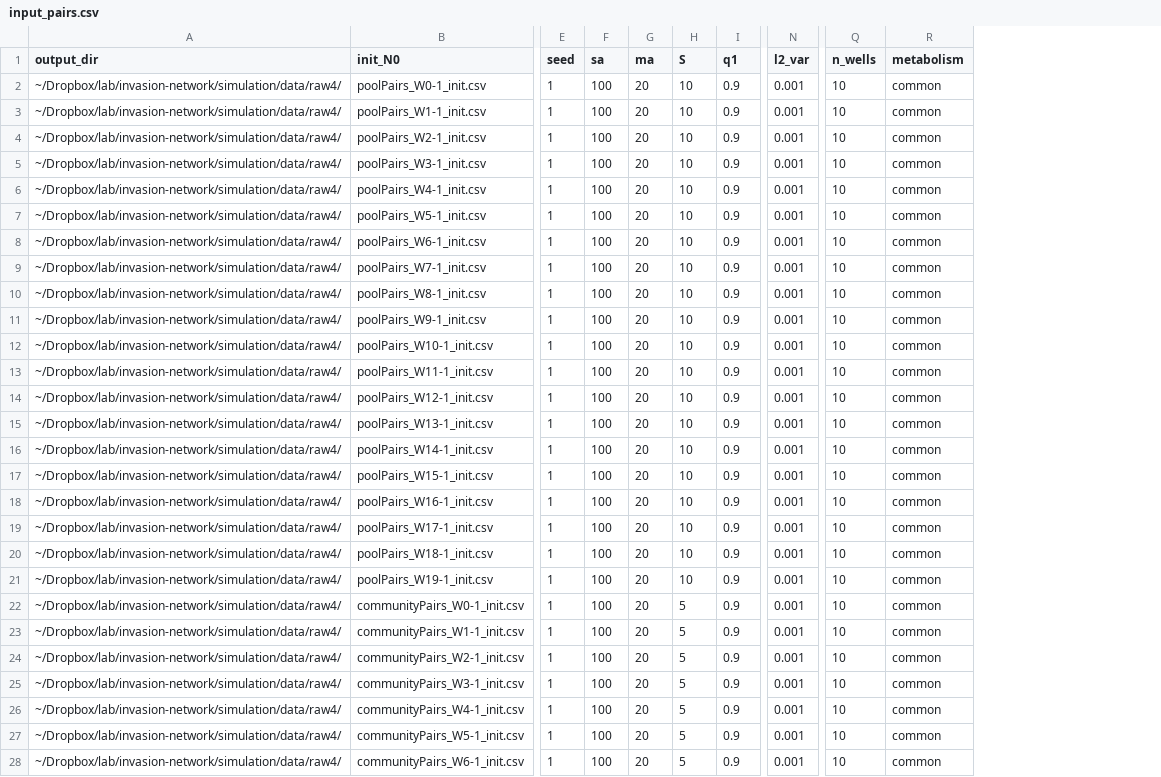
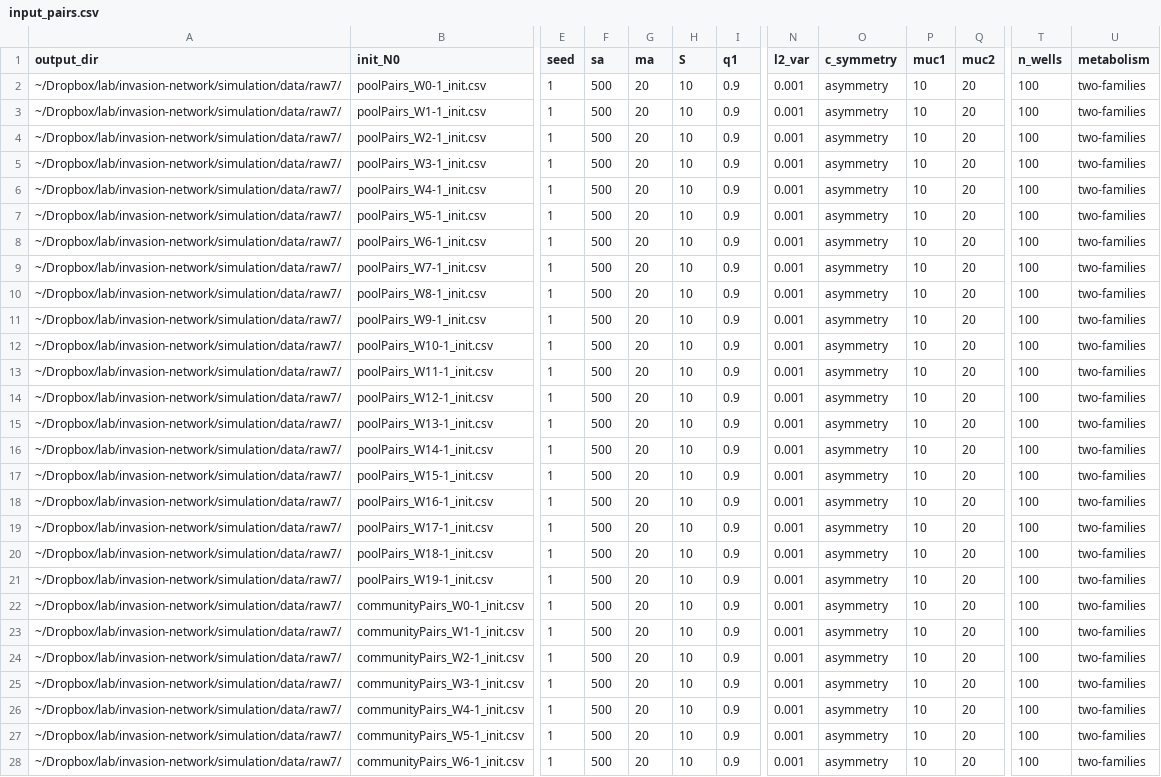
Before and after one commit to Chang-Yu-Chang/emergent-coexistence, a CSV file: simulation/input_pairs.csv, drawn as a sheet; only a part is shown, gaps mark what is left out; addresses are those after the commit; the diff covers the shown part only; the diff names each change by its address in the sheet, - before the commit and + after, or states it on an @@ line.

```diff
--- a/simulation/input_pairs.csv
+++ b/simulation/input_pairs.csv
+column O (c_symmetry), rows 2-28: all asymmetry
+column P (muc1), rows 2-28: all 10
+column Q (muc2), rows 2-28: all 20
-A2:A28 (output_dir): ~/Dropbox/lab/invasion-network/simulation/data/raw4/
+A2:A28 (output_dir): ~/Dropbox/lab/invasion-network/simulation/data/raw7/
-F2:F28 (sa): 100
+F2:F28 (sa): 500
-T2:T28 (n_wells): 10
+T2:T28 (n_wells): 100
-U2:U28 (metabolism): common
+U2:U28 (metabolism): two-families
-H22:H28 (S): 5
+H22:H28 (S): 10
```
Also changed, not shown: 65 edited cells elsewhere in this file, simulation/input_independent.csv, simulation/input_parameters.csv, 30 other files.
